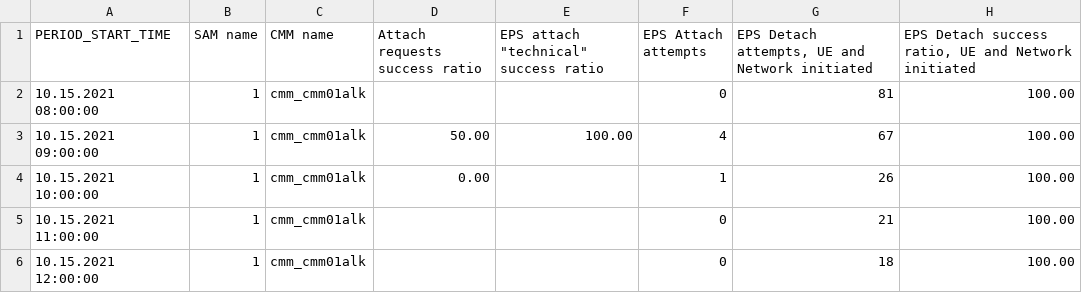
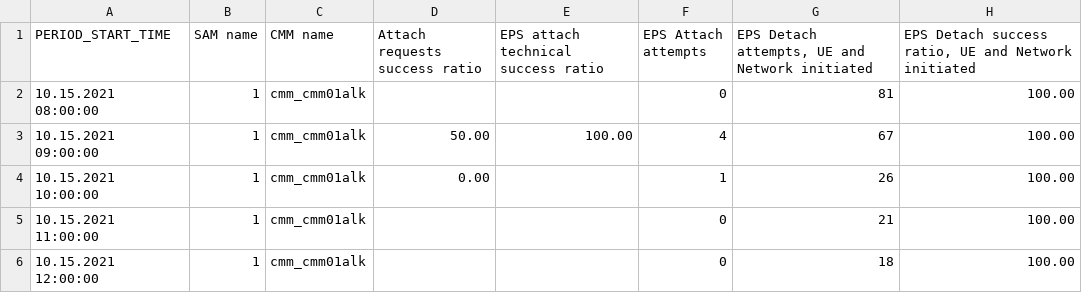
Before and after one commit to Enrique-i/data, a CSV file: CMM_Health_Report_eirene.csv, drawn as a sheet; only a part is shown; the diff names each change by its address in the sheet, - before the commit and + after, or states it on an @@ line.

Commit message:
Update CMM_Health_Report_eirene.csv

```diff
--- a/CMM_Health_Report_eirene.csv
+++ b/CMM_Health_Report_eirene.csv
-E1: EPS attach "technical" success ratio
+E1: EPS attach technical success ratio
```
